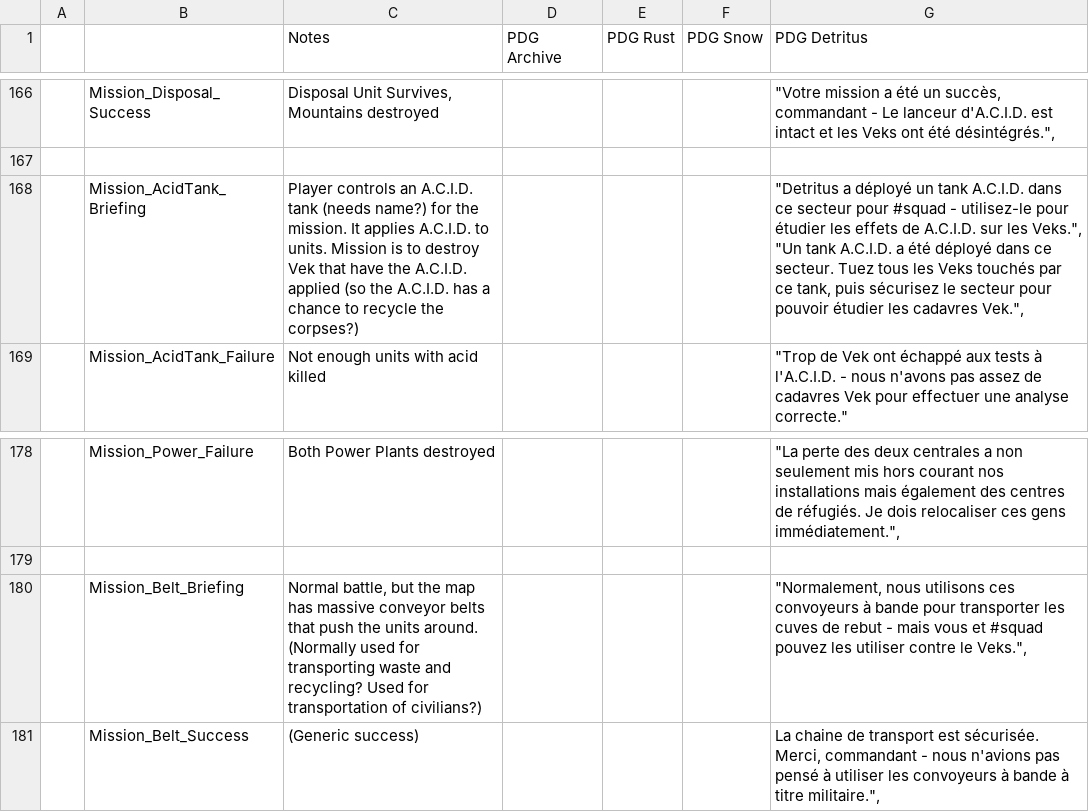
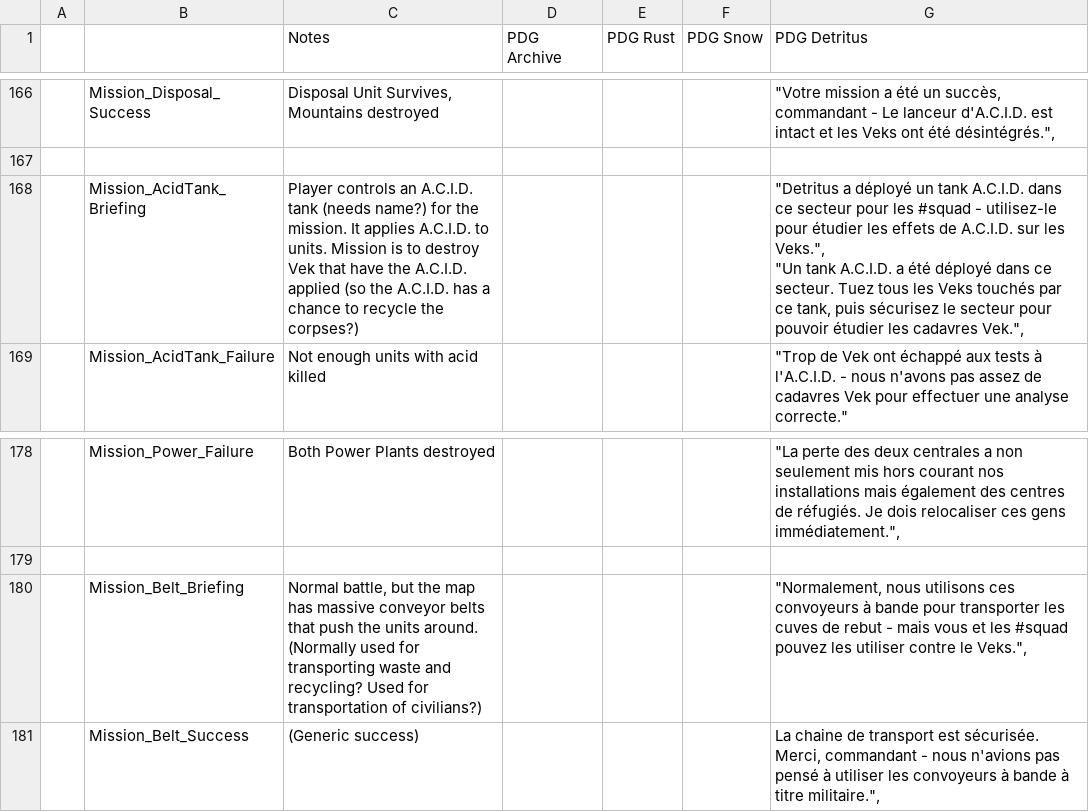
Before and after one commit to pilax/ITB-translate, a CSV file: scripts/personalities/missions.csv, drawn as a sheet; only a part is shown, gaps mark what is left out; the diff covers the shown part only; the diff names each change by its address in the sheet, - before the commit and + after, or states it on an @@ line.

```diff
--- a/scripts/personalities/missions.csv
+++ b/scripts/personalities/missions.csv
-G168 (PDG Detritus): …secteur pour #squad -…
+G168 (PDG Detritus): …secteur pour les #squad -…
-G180 (PDG Detritus): …vous et #squad pouvez…
+G180 (PDG Detritus): …vous et les #squad pouvez…
```
Also changed, not shown: 32 edited cells elsewhere in this file, scripts/personalities/pilots.csv, 7 other files.
